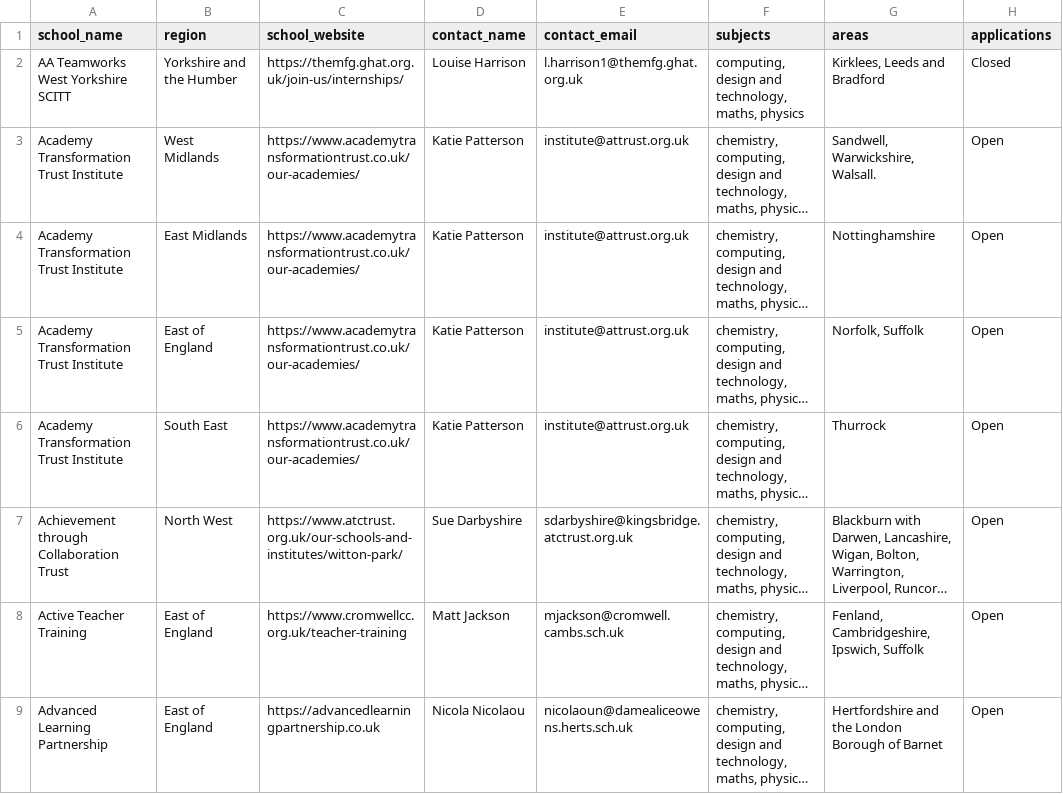
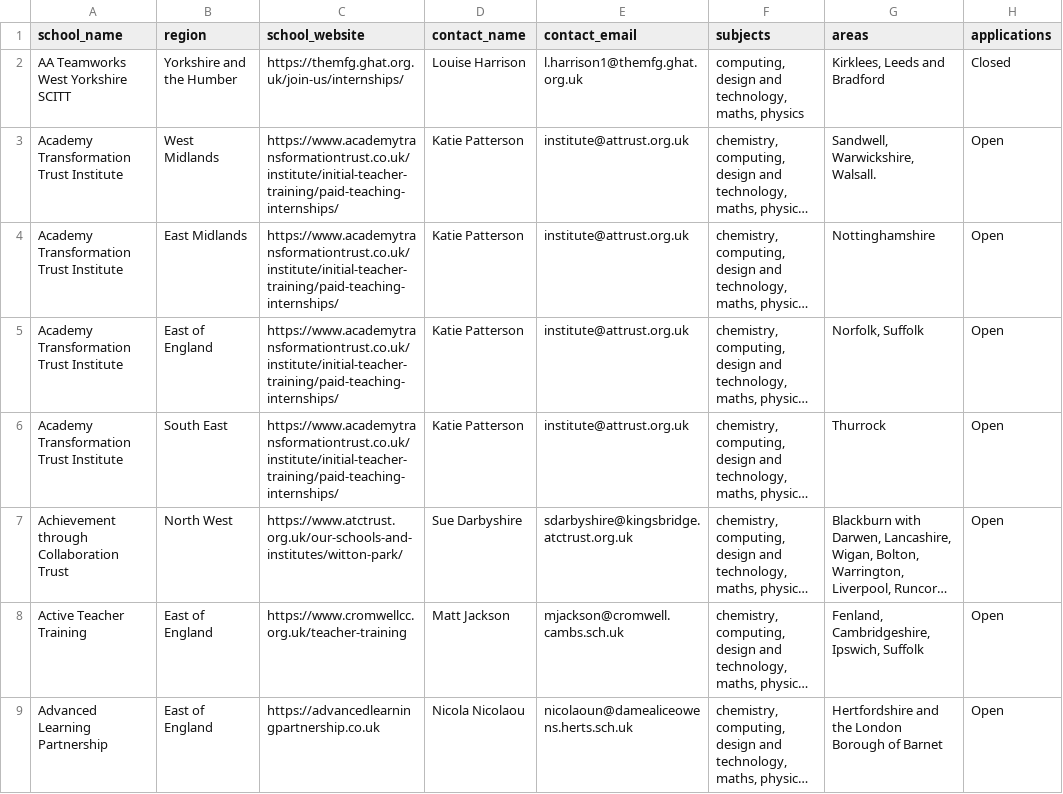
Before and after one commit to DFE-Digital/get-into-teaching-app, a CSV file: lib/tasks/support/internship_providers.csv, drawn as a sheet; only a part is shown; long unchanged cells end in …; the diff names each change by its address in the sheet, - before the commit and + after, or states it on an @@ line.

Commit message:
Regular update of internships listing (#5101)

```diff
--- a/lib/tasks/support/internship_providers.csv
+++ b/lib/tasks/support/internship_providers.csv
-C3:C6 (school_website): https://www.academytransformationtrust.co.uk/our-academies/
+C3:C6 (school_website): https://www.academytransformationtrust.co.uk/institute/initial-teacher-training/paid-teaching-internships/
```
Also changed, not shown: 1 other file.
